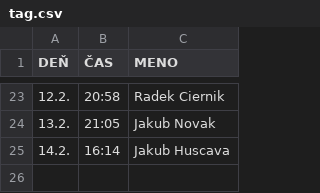
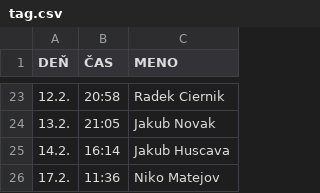
Before and after one commit to magula12/tag, a CSV file: tag.csv, drawn as a sheet; only a part is shown, gaps mark what is left out; the diff names each change by its address in the sheet, - before the commit and + after, or states it on an @@ line.

```diff
--- a/tag.csv
+++ b/tag.csv
+row 26: 17.2. | 11:36 | Niko Matejov
```
